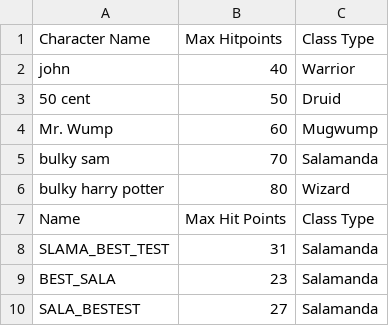
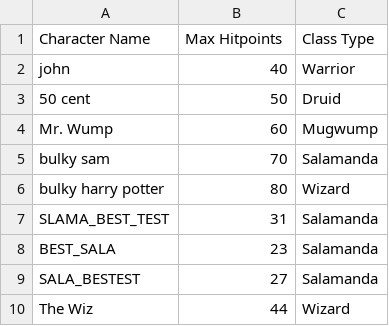
Before and after one commit to AcilletaM/CSC-5120, a CSV file: Module 6/Project6_group2/character_save_file.csv, drawn as a sheet; removed rows and columns are numbered as before the commit, all else as after; the diff names each change by its address in the sheet, - before the commit and + after, or states it on an @@ line.

Commit message:
Fixed bugs in battle_sim.py where you could enter a character number not in the file and it would accept it and a bug where the mugwump couldn't get a name.  Added test_warrior.py.  Updated test_druid.py and test_mugwump.py.  Added updated team and module 6 comments.  Cleaned bad data out of character_save_file.csv.

```diff
--- a/Module 6/Project6_group2/character_save_file.csv
+++ b/Module 6/Project6_group2/character_save_file.csv
-row 7: Name | Max Hit Points | Class Type
+row 10: The Wiz | 44 | Wizard
```
Also changed, not shown: 11 other files.
